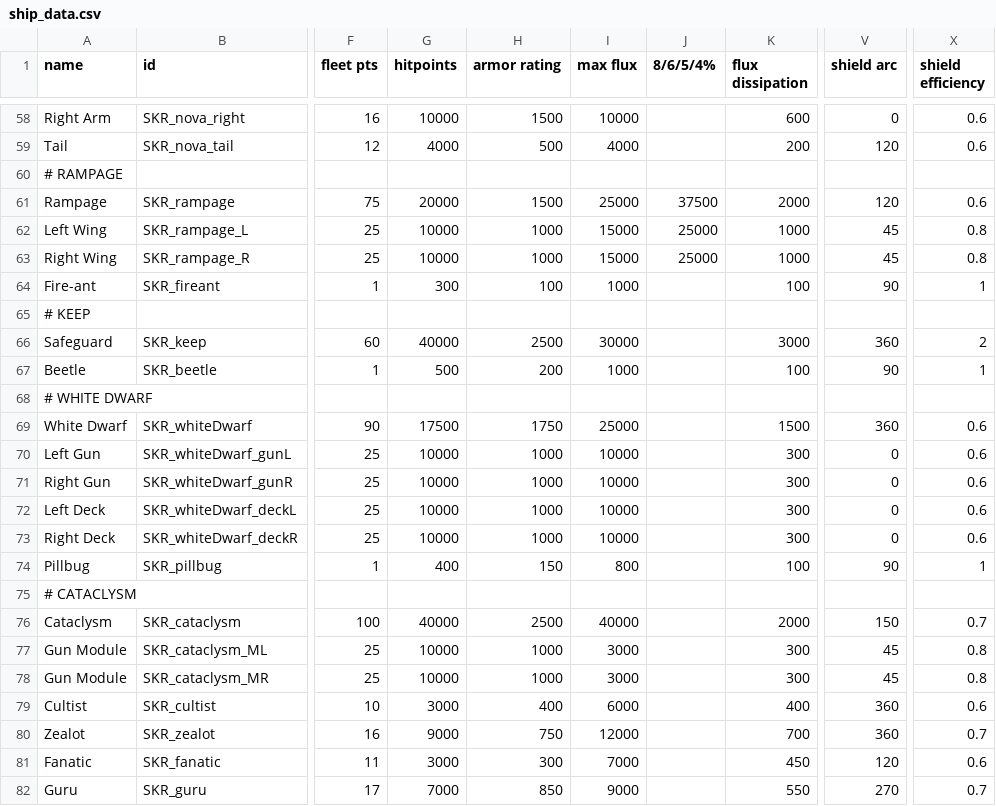
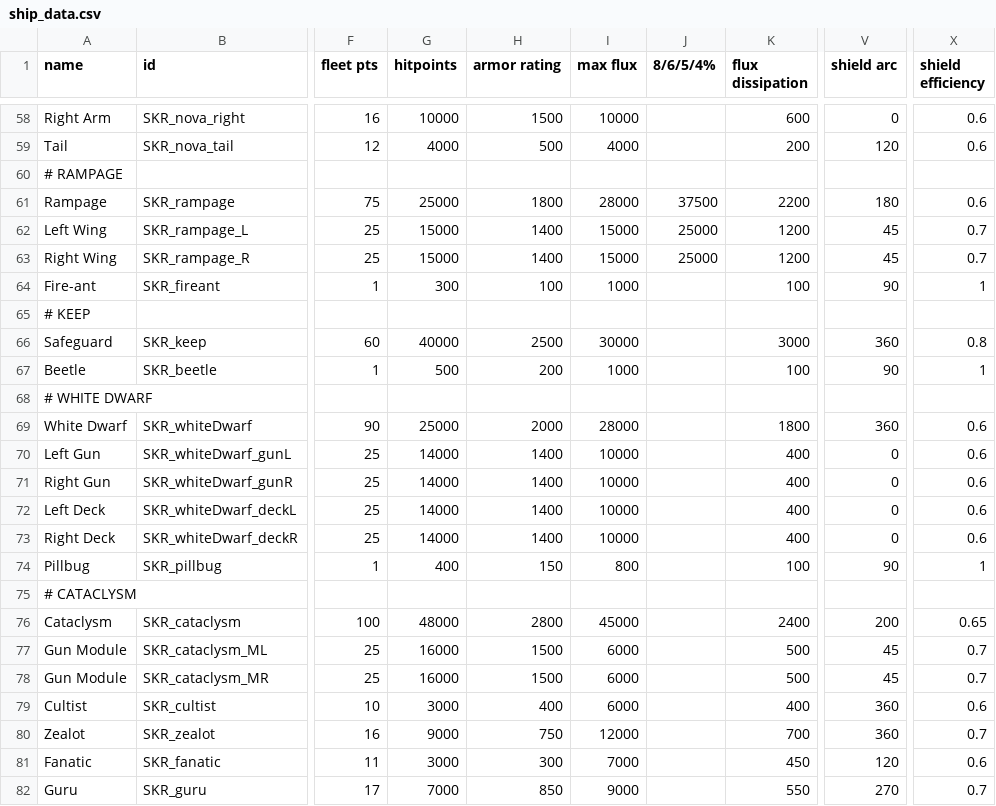
Before and after one commit to starsector-mods/SEEKER-UC, a CSV file: data/hulls/ship_data.csv, drawn as a sheet; only a part is shown, gaps mark what is left out; the diff names each change by its address in the sheet, - before the commit and + after, or states it on an @@ line.

Commit message:
fix(plague): resolve premature boss cascade death and overhaul faction durability
- Fix fatal bug in SKR_PlagueBossDeathListener where damage to child modules triggered instant HE suicide and artificial disabled hulk freezing on the parent ship
- Rewrite death listener to only trigger when the core ship is genuinely destroyed, safely cleaning up surviving child modules
- Buff SKR_plagueBearer hullmod: +35% hull/armor, +30% effective armor, -20% hull/armor damage taken, +30% dissipation, +25% flux capacity, -20% shield damage taken, -50% EMP damage taken, and 2x combat repair speed
- Buff SKR_plagueCultist hullmod: +25% hull/armor, +20% effective armor, -15% shield damage taken, +20% dissipation, +15% capacity, -30% EMP damage taken, and +30% weapon repair speed
- Rebalance Plaguebearer boss stats in ship_data.csv:
  * Safeguard: fix broken shield efficiency from 2.0 down to 0.8
  * Rampage: buff hull to 25k, armor to 1800, shield arc to 180, wings to 15k hull / 1400 armor
  * White Dwarf: buff hull to 25k, armor to 2000, gun/deck modules to 14k hull / 1400 armor
  * Cataclysm: buff hull to 48k, armor to 2800, shield efficiency to 0.65, ML/MR modules to 16k hull / 1500 armor
- Buff plague.faction officer quality to 5, fleet size, and defensive commander skills (damage control, impact mitigation, field modulation, target analysis, systems expertise)
- Recompile Java 17 jar to jar/SEEKER.jar and jars/SEEKER.jar

```diff
--- a/data/hulls/ship_data.csv
+++ b/data/hulls/ship_data.csv
-G61 (hitpoints): 20000
+G61 (hitpoints): 25000
-H61 (armor rating): 1500
+H61 (armor rating): 1800
-I61 (max flux): 25000
+I61 (max flux): 28000
-K61 (flux dissipation): 2000
+K61 (flux dissipation): 2200
-V61 (shield arc): 120
+V61 (shield arc): 180
-G62:G63 (hitpoints): 10000
+G62:G63 (hitpoints): 15000
-H62:H63 (armor rating): 1000
+H62:H63 (armor rating): 1400
-K62:K63 (flux dissipation): 1000
+K62:K63 (flux dissipation): 1200
-X62:X63 (shield efficiency): 0.8
+X62:X63 (shield efficiency): 0.7
-X66 (shield efficiency): 2
+X66 (shield efficiency): 0.8
-G69 (hitpoints): 17500
+G69 (hitpoints): 25000
-H69 (armor rating): 1750
+H69 (armor rating): 2000
-I69 (max flux): 25000
+I69 (max flux): 28000
-K69 (flux dissipation): 1500
+K69 (flux dissipation): 1800
-G70:G73 (hitpoints): 10000
+G70:G73 (hitpoints): 14000
-H70:H73 (armor rating): 1000
+H70:H73 (armor rating): 1400
-K70:K73 (flux dissipation): 300
+K70:K73 (flux dissipation): 400
-G76 (hitpoints): 40000
+G76 (hitpoints): 48000
-H76 (armor rating): 2500
+H76 (armor rating): 2800
-I76 (max flux): 40000
+I76 (max flux): 45000
-K76 (flux dissipation): 2000
+K76 (flux dissipation): 2400
-V76 (shield arc): 150
+V76 (shield arc): 200
-X76 (shield efficiency): 0.7
+X76 (shield efficiency): 0.65
-G77:G78 (hitpoints): 10000
+G77:G78 (hitpoints): 16000
-H77:H78 (armor rating): 1000
+H77:H78 (armor rating): 1500
-I77:I78 (max flux): 3000
+I77:I78 (max flux): 6000
-K77:K78 (flux dissipation): 300
+K77:K78 (flux dissipation): 500
-X77:X78 (shield efficiency): 0.8
+X77:X78 (shield efficiency): 0.7
```
Also changed, not shown: 6 other files.
